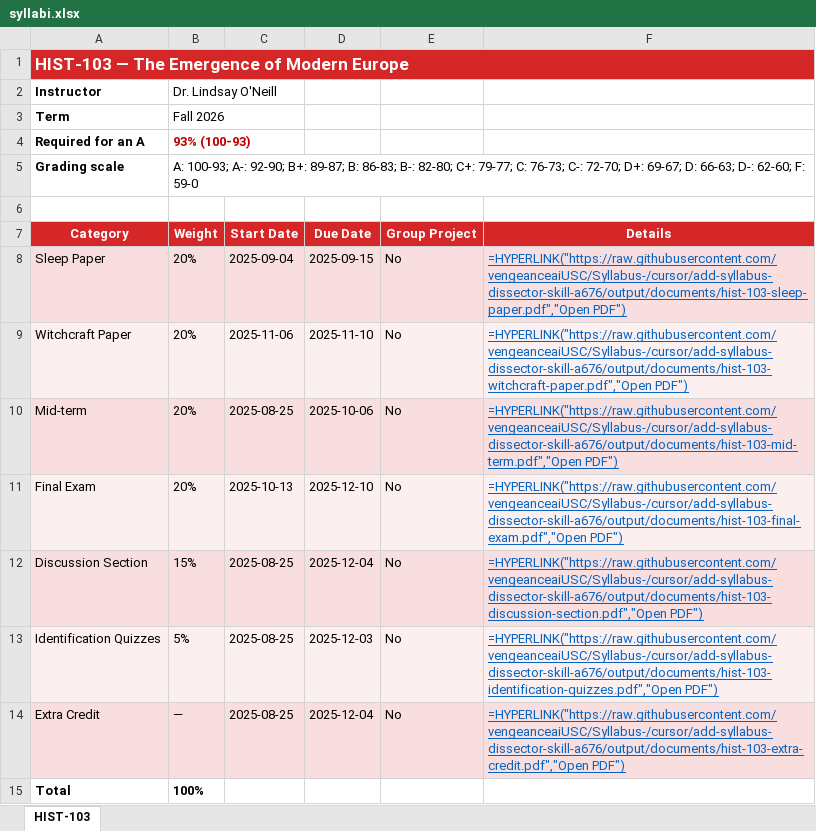
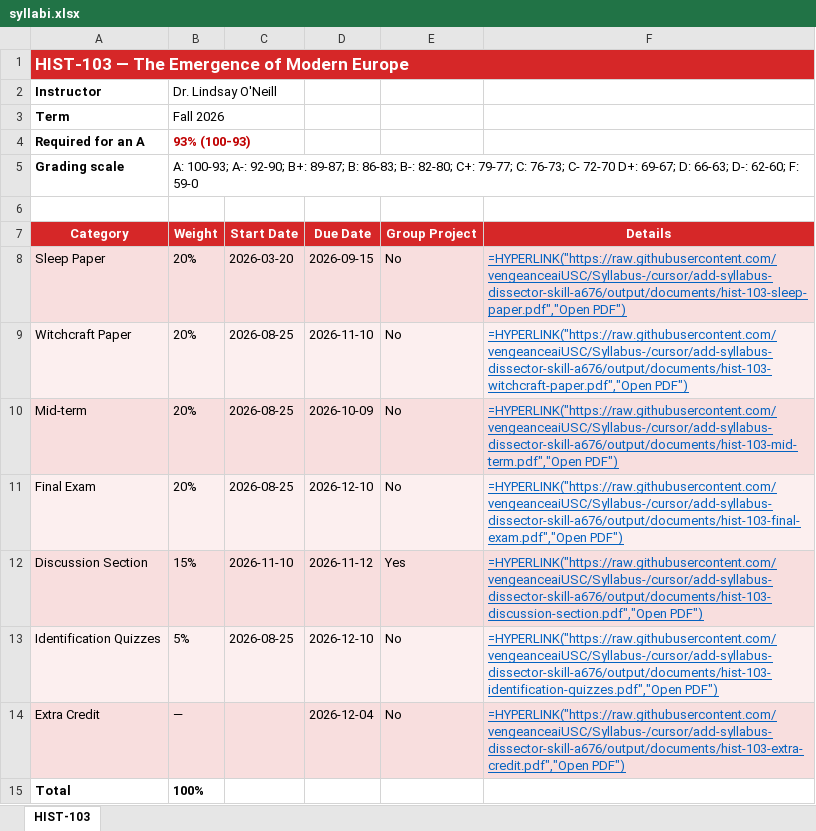
Before and after one commit to vengeanceaiUSC/Syllabus-, an Excel workbook: .cursor/skills/syllabus-dissector/example_output/documents/syllabi.xlsx, sheet HIST-103, drawn as a sheet; values as stored, in another font and other column widths than the file's, no borders; formulas without a stored value are shown as written; the diff names each change by its address in the sheet, - before the commit and + after, or states it on an @@ line.

```diff
--- a/.cursor/skills/syllabus-dissector/example_output/documents/syllabi.xlsx (sheet HIST-103)
+++ b/.cursor/skills/syllabus-dissector/example_output/documents/syllabi.xlsx (sheet HIST-103)
-B5 (Weight): …C: 76-73; C-: 72-70; D+: 69-67;…
+B5 (Weight): …C: 76-73; C- 72-70 D+: 69-67;…
-C8 (Start Date): 2025-09-04
+C8 (Start Date): 2026-03-20
-D8 (Due Date): 2025-09-15
+D8 (Due Date): 2026-09-15
-C9 (Start Date): 2025-11-06
+C9 (Start Date): 2026-08-25
-D9 (Due Date): 2025-11-10
+D9 (Due Date): 2026-11-10
-C10 (Start Date): 2025-08-25
+C10 (Start Date): 2026-08-25
-D10 (Due Date): 2025-10-06
+D10 (Due Date): 2026-10-09
-C11 (Start Date): 2025-10-13
+C11 (Start Date): 2026-08-25
-D11 (Due Date): 2025-12-10
+D11 (Due Date): 2026-12-10
-C12 (Start Date): 2025-08-25
+C12 (Start Date): 2026-11-10
-D12 (Due Date): 2025-12-04
+D12 (Due Date): 2026-11-12
-E12 (Group Project): No
+E12 (Group Project): Yes
-C13 (Start Date): 2025-08-25
+C13 (Start Date): 2026-08-25
-D13 (Due Date): 2025-12-03
+D13 (Due Date): 2026-12-10
-C14 (Start Date): 2025-08-25
+C14 (Start Date): (empty)
-D14 (Due Date): 2025-12-04
+D14 (Due Date): 2026-12-04
```
Also changed, not shown: .cursor/skills/syllabus-dissector/example_output/syllabi.xlsx, output/syllabi.xlsx, 21 other files.
